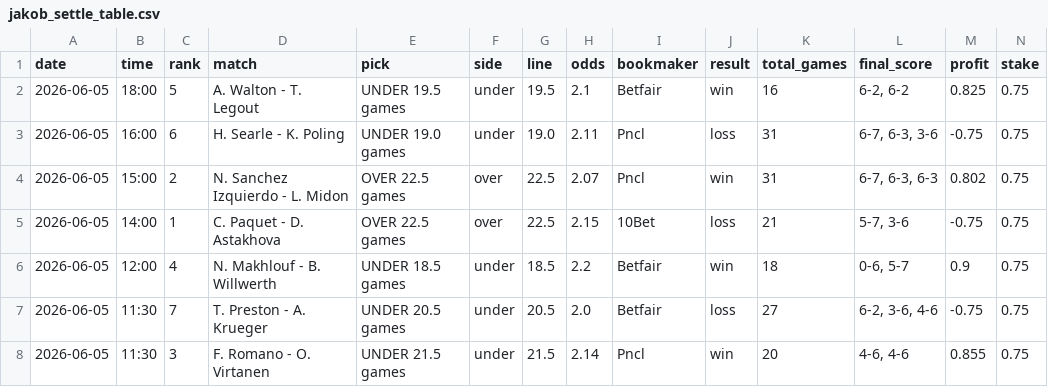
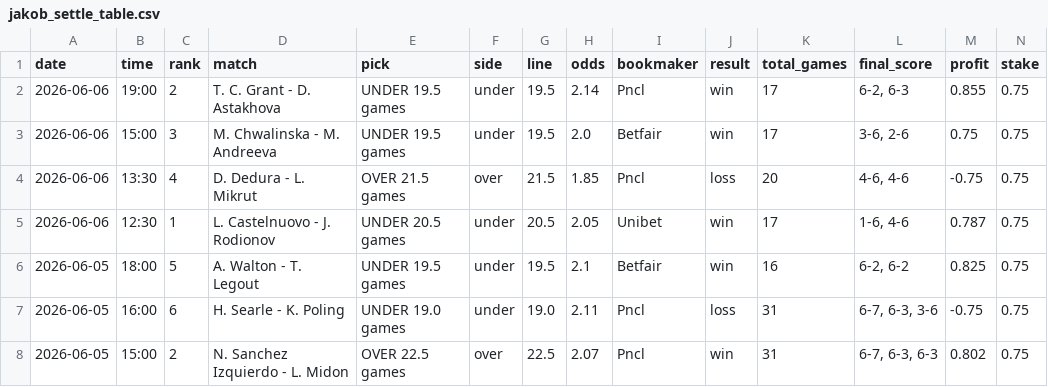
Before and after one commit to jakobm121/Ai, a CSV file: data/jakob_settle_table.csv, drawn as a sheet; only a part is shown; the shorter side is filled out with more unchanged rows; rows hold the shown columns only; the diff names each change by its address in the sheet, - before the commit and + after, or states it on an @@ line.

```diff
--- a/data/jakob_settle_table.csv
+++ b/data/jakob_settle_table.csv
+row 2: 2026-06-06 | 19:00 | 2 | T. C. Grant - D. Astakhova | UNDER 19.5 games | under | 19.5 | 2.14 | Pncl | win | 17 | 6-2, 6-3 | 0.855 | 0.75
+row 3: 2026-06-06 | 15:00 | 3 | M. Chwalinska - M. Andreeva | UNDER 19.5 games | under | 19.5 | 2.0 | Betfair | win | 17 | 3-6, 2-6 | 0.75 | 0.75
+row 4: 2026-06-06 | 13:30 | 4 | D. Dedura - L. Mikrut | OVER 21.5 games | over | 21.5 | 1.85 | Pncl | loss | 20 | 4-6, 4-6 | -0.75 | 0.75
+row 5: 2026-06-06 | 12:30 | 1 | L. Castelnuovo - J. Rodionov | UNDER 20.5 games | under | 20.5 | 2.05 | Unibet | win | 17 | 1-6, 4-6 | 0.787 | 0.75
```
Also changed, not shown: 20 other files.
